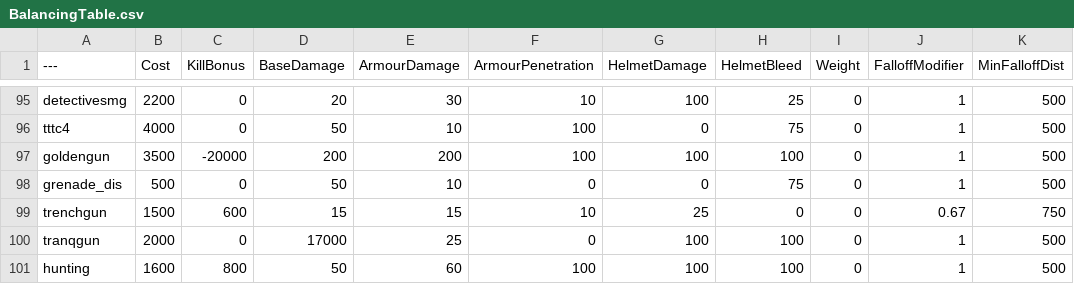
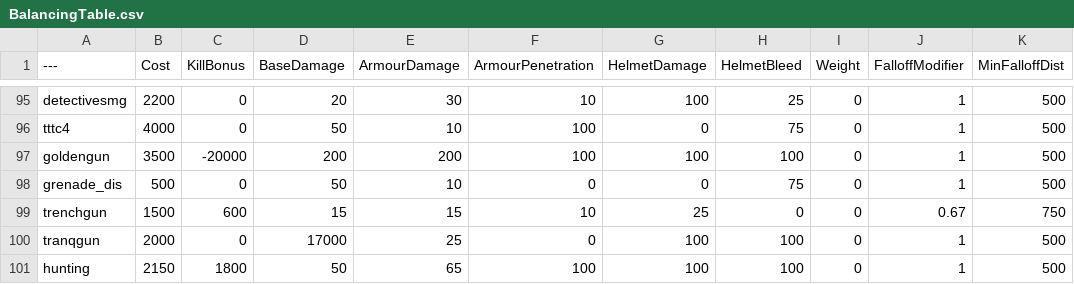
Before and after one commit to Brycen12345678/BalancingTable, a CSV file: BalancingTable.csv, drawn as a sheet; only a part is shown, gaps mark what is left out; the diff names each change by its address in the sheet, - before the commit and + after, or states it on an @@ line.

Commit message:
Update BalancingTable.csv

```diff
--- a/BalancingTable.csv
+++ b/BalancingTable.csv
-B101 (Cost): 1600
+B101 (Cost): 2150
-C101 (KillBonus): 800
+C101 (KillBonus): 1800
-E101 (ArmourDamage): 60
+E101 (ArmourDamage): 65
```
